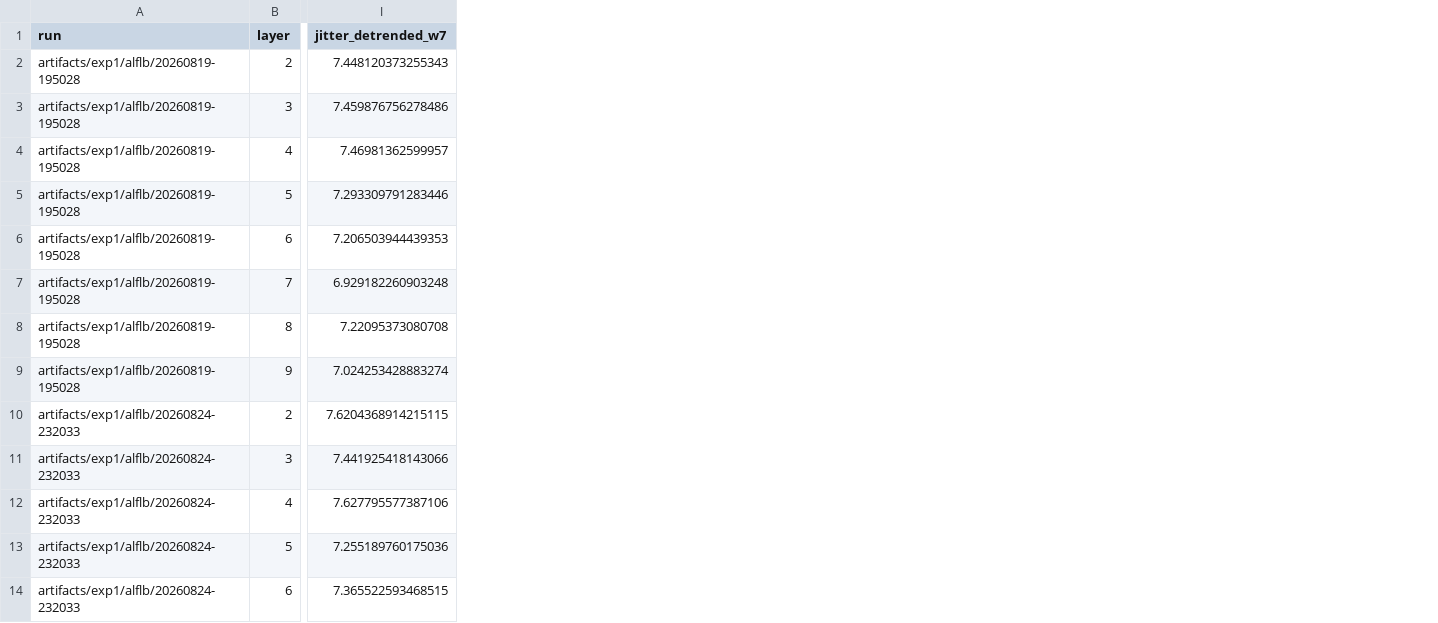
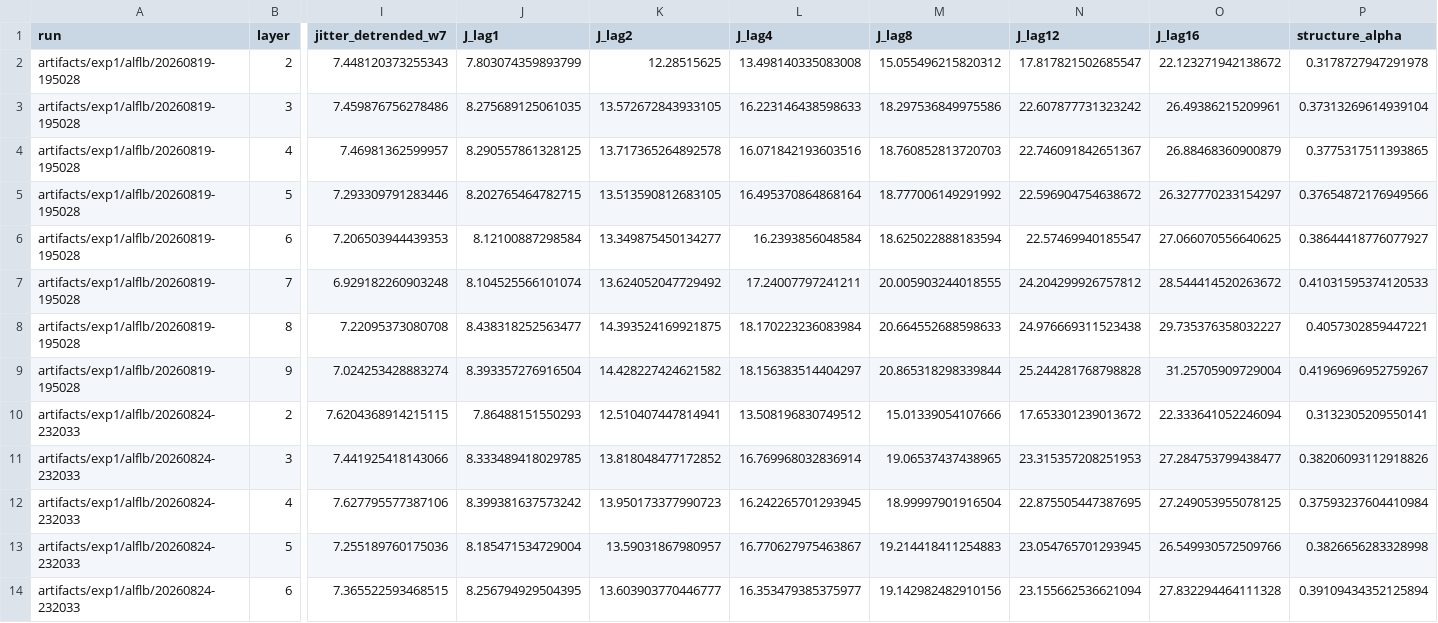
Before and after one commit to oberpierre/moe-congestion-routing, a CSV file: assets/results/bias-jitter_both-runs_per-layer.csv, drawn as a sheet; only a part is shown, gaps mark what is left out; the diff names each change by its address in the sheet, - before the commit and + after, or states it on an @@ line.

Commit message:
^ F Read the committed results into one executed notebook

```diff
--- a/assets/results/bias-jitter_both-runs_per-layer.csv
+++ b/assets/results/bias-jitter_both-runs_per-layer.csv
+column J (J_lag1), rows 2-14: 7.803074359893799 | 8.275689125061035 | 8.290557861328125 | 8.202765464782715 | 8.12100887298584 | 8.104525566101074 | 8.438318252563477 | 8.393357276916504 | 7.86488151550293 | 8.333489418029785 | 8.399381637573242 | 8.185471534729004 | 8.256794929504395
+column K (J_lag2), rows 2-14: 12.28515625 | 13.572672843933105 | 13.717365264892578 | 13.513590812683105 | 13.349875450134277 | 13.624052047729492 | 14.393524169921875 | 14.428227424621582 | 12.510407447814941 | 13.818048477172852 | 13.950173377990723 | 13.59031867980957 | 13.603903770446777
+column L (J_lag4), rows 2-14: 13.498140335083008 | 16.223146438598633 | 16.071842193603516 | 16.495370864868164 | 16.2393856048584 | 17.24007797241211 | 18.170223236083984 | 18.156383514404297 | 13.508196830749512 | 16.769968032836914 | 16.242265701293945 | 16.770627975463867 | 16.353479385375977
+column M (J_lag8), rows 2-14: 15.055496215820312 | 18.297536849975586 | 18.760852813720703 | 18.777006149291992 | 18.625022888183594 | 20.005903244018555 | 20.664552688598633 | 20.865318298339844 | 15.01339054107666 | 19.06537437438965 | 18.99997901916504 | 19.214418411254883 | 19.142982482910156
+column N (J_lag12), rows 2-14: 17.817821502685547 | 22.607877731323242 | 22.746091842651367 | 22.596904754638672 | 22.57469940185547 | 24.204299926757812 | 24.976669311523438 | 25.244281768798828 | 17.653301239013672 | 23.315357208251953 | 22.875505447387695 | 23.054765701293945 | 23.155662536621094
+column O (J_lag16), rows 2-14: 22.123271942138672 | 26.49386215209961 | 26.88468360900879 | 26.327770233154297 | 27.066070556640625 | 28.544414520263672 | 29.735376358032227 | 31.25705909729004 | 22.333641052246094 | 27.284753799438477 | 27.249053955078125 | 26.549930572509766 | 27.832294464111328
+column P (structure_alpha), rows 2-14: 0.3178727947291978 | 0.37313269614939104 | 0.3775317511393865 | 0.37654872176949566 | 0.38644418776077927 | 0.41031595374120533 | 0.4057302859447221 | 0.41969696952759267 | 0.3132305209550141 | 0.38206093112918826 | 0.37593237604410984 | 0.3826656283328998 | 0.39109434352125894
```
Also changed, not shown: 7 other files.
